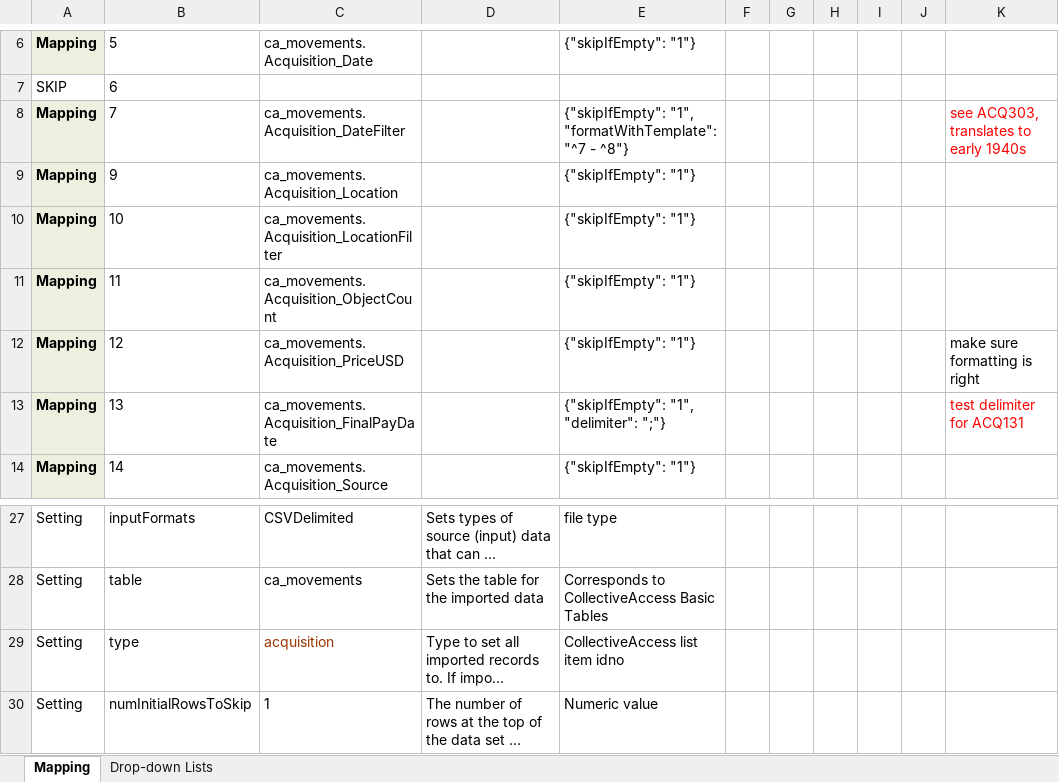
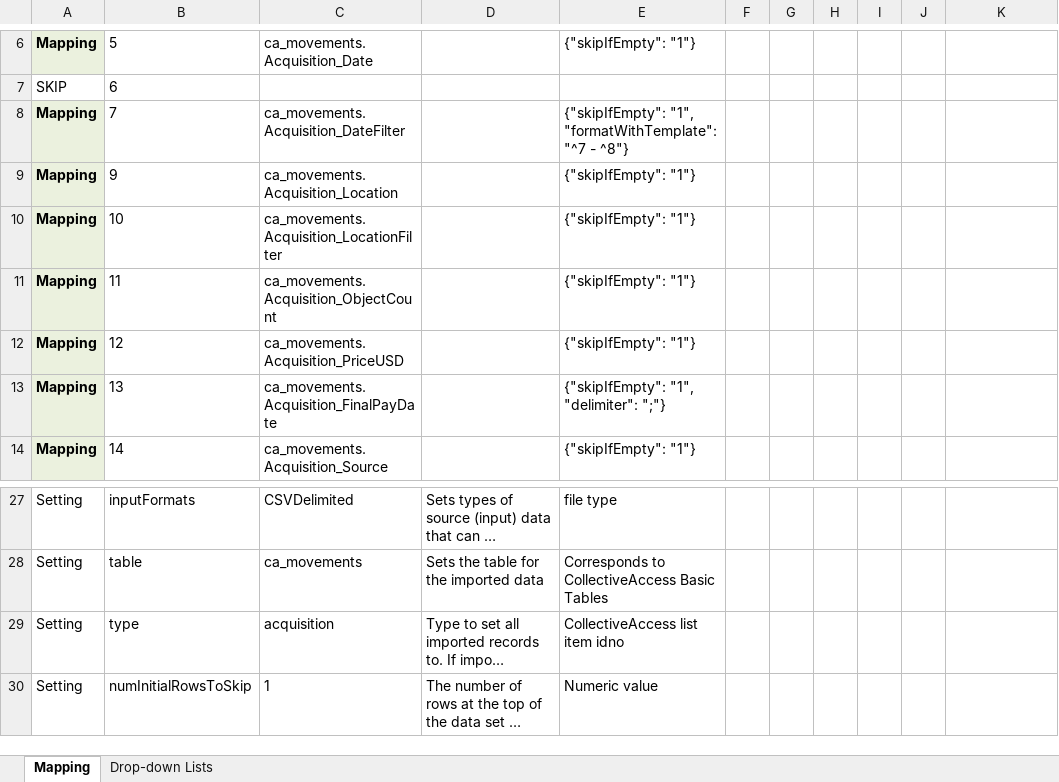
Before and after one commit to collectiveaccess/NGA-Kress, an Excel workbook: mappings/6_Kress_GroupAcquisitions_ImportMapping.xlsx, sheet Mapping, drawn as a sheet; only a part is shown, gaps mark what is left out; long unchanged cells end in …; values as stored, in another font and other column widths than the file's, no borders; the diff names each change by its address in the sheet, - before the commit and + after, or states it on an @@ line.

Commit message:
update mappings

```diff
--- a/mappings/6_Kress_GroupAcquisitions_ImportMapping.xlsx (sheet Mapping)
+++ b/mappings/6_Kress_GroupAcquisitions_ImportMapping.xlsx (sheet Mapping)
-K8: see ACQ303, translates to early 1940s
+K8: (empty)
-K12: make sure formatting is right
+K12: (empty)
-K13: test delimiter for ACQ131
+K13: (empty)
-C29 text colour: #993300
+C29 text colour: black
```
Also changed, not shown: mappings/1_Kress_NameAuthorities_ImportMapping.xlsx, mappings/3_Kress_ArtObjects_ImportMapping.xlsx, 1 other file.
